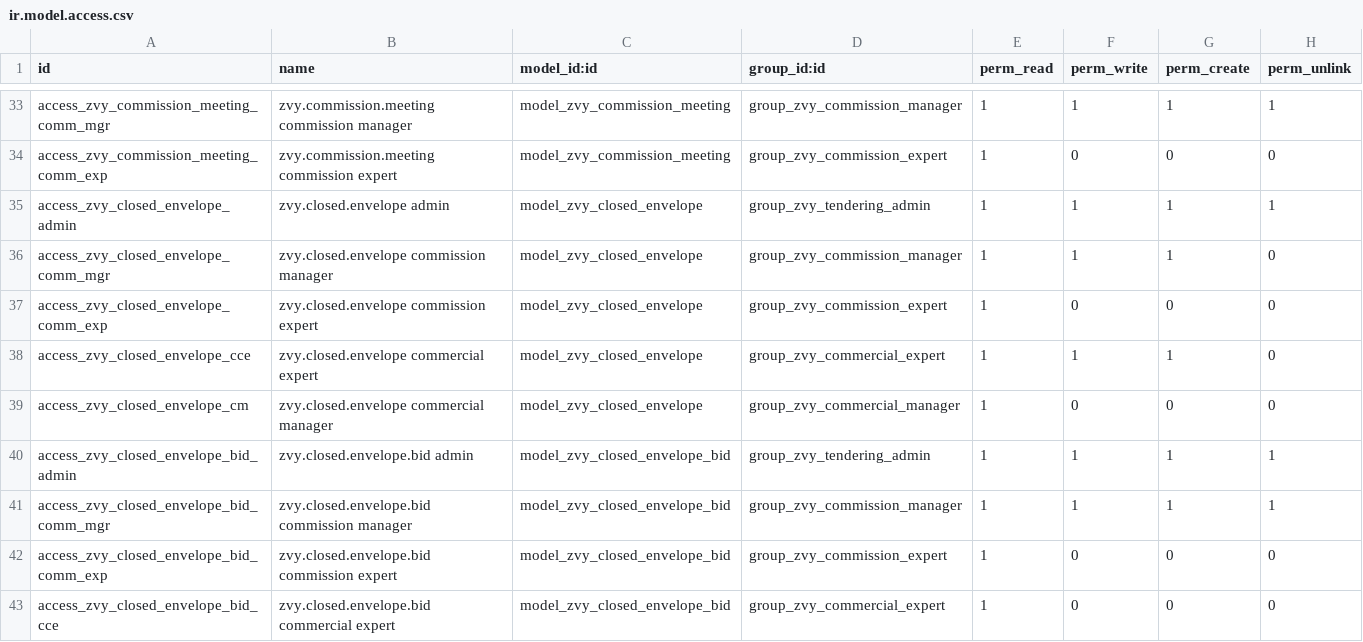
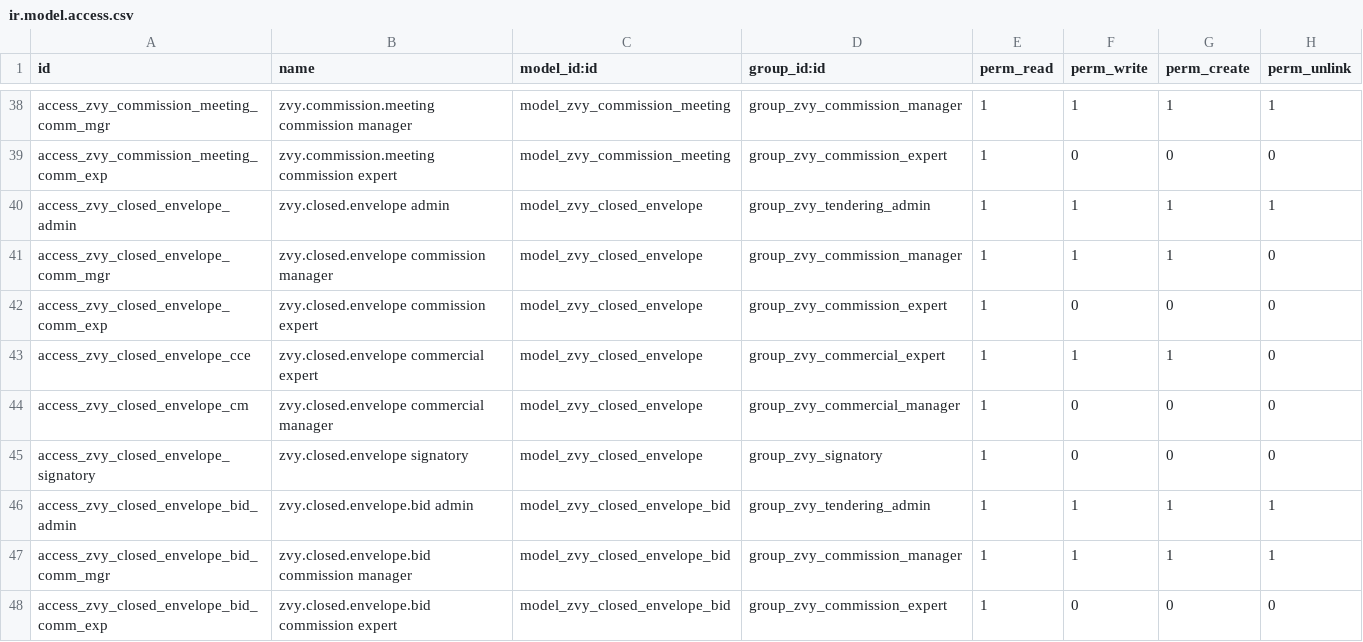
Before and after one commit to MohamadAzarifar/odoo-18-mammut, a CSV file: odoo/addons-mammut/zvy_tendering/security/ir.model.access.csv, drawn as a sheet; only a part is shown, gaps mark what is left out; the shorter side is filled out with more unchanged rows; the diff covers the shown part only.

Commit message:
[mammut][tendering]: add a new role (Signatory) to access to purchase requests from related approval request.

```diff
--- a/odoo/addons-mammut/zvy_tendering/security/ir.model.access.csv
+++ b/odoo/addons-mammut/zvy_tendering/security/ir.model.access.csv
@@ -39,2 +44,3 @@ access_zvy_closed_envelope_cce,zvy.closed.envelope commercial expert,model_zvy_c
 access_zvy_closed_envelope_cm,zvy.closed.envelope commercial manager,model_zvy_closed_envelope,group_zvy_commercial_manager,1,0,0,0
+access_zvy_closed_envelope_signatory,zvy.closed.envelope signatory,model_zvy_closed_envelope,group_zvy_signatory,1,0,0,0
 access_zvy_closed_envelope_bid_admin,zvy.closed.envelope.bid admin,model_zvy_closed_envelope_bid,group_zvy_tendering_admin,1,1,1,1
```
Also changed, not shown: 5 added rows elsewhere in this file, 8 other files.
